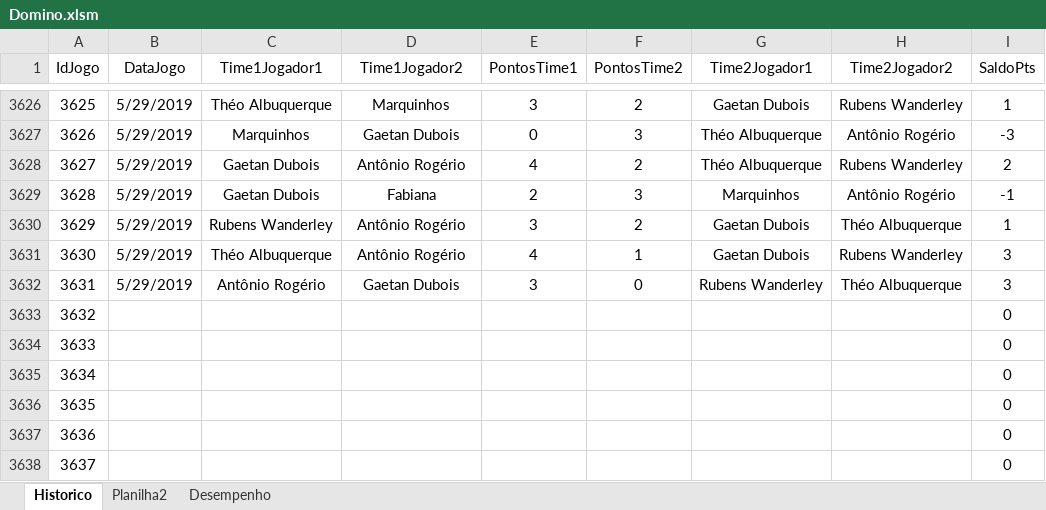
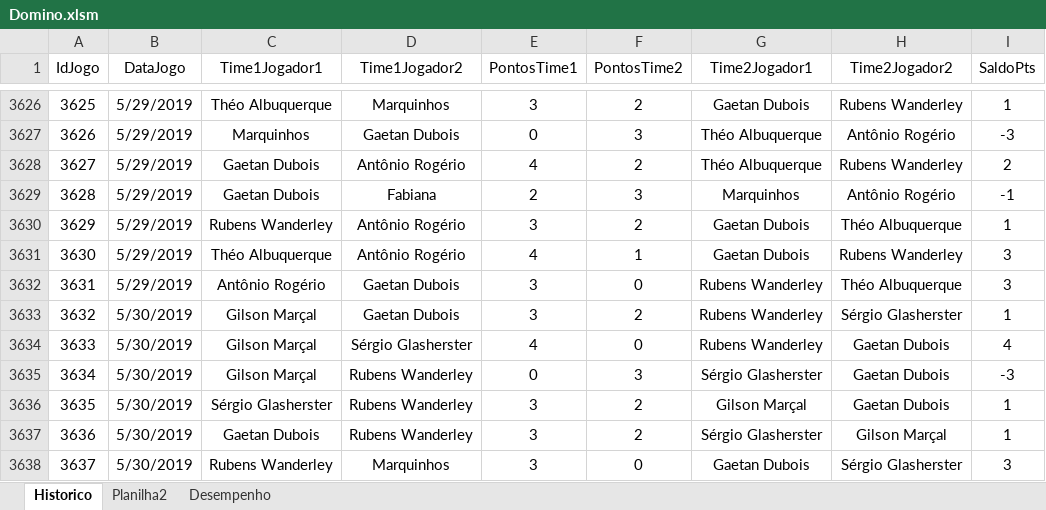
Before and after one commit to theoadepaula/domino, an Excel workbook: src/Domino.xlsm, sheet Historico, drawn as a sheet; only a part is shown, gaps mark what is left out; values as stored, in another font and other column widths than the file's, no borders; table styles not drawn; the diff covers the shown part only; the diff names each change by its address in the sheet, - before the commit and + after, or states it on an @@ line.

Commit message:
Update Domino.xlsm

```diff
--- a/src/Domino.xlsm (sheet Historico)
+++ b/src/Domino.xlsm (sheet Historico)
-B3633:B3638 (DataJogo): (empty)
+B3633:B3638 (DataJogo): 5/30/2019
-C3633:C3635 (Time1Jogador1): (empty)
+C3633:C3635 (Time1Jogador1): Gilson Marçal
-D3633 (Time1Jogador2): (empty)
+D3633 (Time1Jogador2): Gaetan Dubois
-E3633 (PontosTime1): (empty)
+E3633 (PontosTime1): 3
-F3633 (PontosTime2): (empty)
+F3633 (PontosTime2): 2
-G3633:G3634 (Time2Jogador1): (empty)
+G3633:G3634 (Time2Jogador1): Rubens Wanderley
-H3633 (Time2Jogador2): (empty)
+H3633 (Time2Jogador2): Sérgio Glasherster
-I3633 (SaldoPts): 0
+I3633 (SaldoPts): 1
-D3634 (Time1Jogador2): (empty)
+D3634 (Time1Jogador2): Sérgio Glasherster
-E3634 (PontosTime1): (empty)
+E3634 (PontosTime1): 4
-F3634 (PontosTime2): (empty)
+F3634 (PontosTime2): 0
-H3634:H3636 (Time2Jogador2): (empty)
+H3634:H3636 (Time2Jogador2): Gaetan Dubois
-I3634 (SaldoPts): 0
+I3634 (SaldoPts): 4
-D3635:D3637 (Time1Jogador2): (empty)
+D3635:D3637 (Time1Jogador2): Rubens Wanderley
-E3635 (PontosTime1): (empty)
+E3635 (PontosTime1): 0
-F3635 (PontosTime2): (empty)
+F3635 (PontosTime2): 3
-G3635 (Time2Jogador1): (empty)
+G3635 (Time2Jogador1): Sérgio Glasherster
-I3635 (SaldoPts): 0
+I3635 (SaldoPts): -3
-C3636 (Time1Jogador1): (empty)
+C3636 (Time1Jogador1): Sérgio Glasherster
-E3636:E3638 (PontosTime1): (empty)
+E3636:E3638 (PontosTime1): 3
-F3636:F3637 (PontosTime2): (empty)
+F3636:F3637 (PontosTime2): 2
-G3636 (Time2Jogador1): (empty)
+G3636 (Time2Jogador1): Gilson Marçal
-I3636:I3637 (SaldoPts): 0
+I3636:I3637 (SaldoPts): 1
-C3637 (Time1Jogador1): (empty)
+C3637 (Time1Jogador1): Gaetan Dubois
-G3637 (Time2Jogador1): (empty)
+G3637 (Time2Jogador1): Sérgio Glasherster
-H3637 (Time2Jogador2): (empty)
+H3637 (Time2Jogador2): Gilson Marçal
-C3638 (Time1Jogador1): (empty)
+C3638 (Time1Jogador1): Rubens Wanderley
-D3638 (Time1Jogador2): (empty)
+D3638 (Time1Jogador2): Marquinhos
-F3638 (PontosTime2): (empty)
+F3638 (PontosTime2): 0
-G3638 (Time2Jogador1): (empty)
+G3638 (Time2Jogador1): Gaetan Dubois
-H3638 (Time2Jogador2): (empty)
+H3638 (Time2Jogador2): Sérgio Glasherster
-I3638 (SaldoPts): 0
+I3638 (SaldoPts): 3
```
Also changed, not shown: 64 edited cells elsewhere in this sheet, sheet Desempenho.
